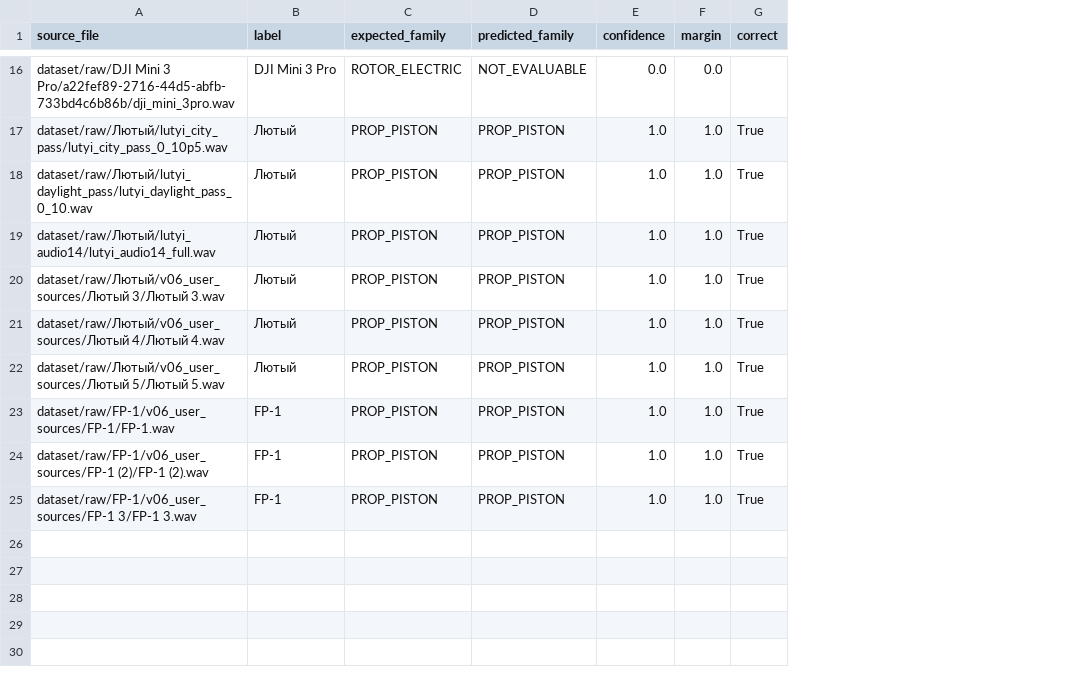
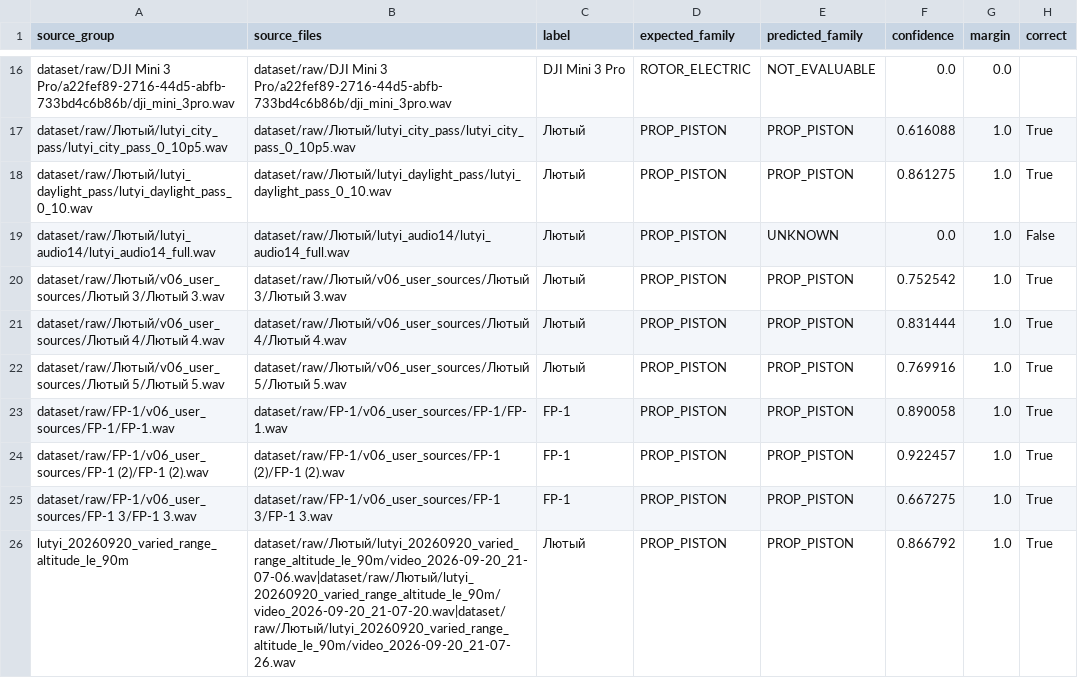
Before and after one commit to skif-ops/rs-zs-bpla, a CSV file: server/models/family_v08_whole_source_lofo.csv, drawn as a sheet; only a part is shown, gaps mark what is left out; addresses are those after the commit; the diff covers the shown part only; the diff names each change by its address in the sheet, - before the commit and + after, or states it on an @@ line.

Commit message:
Train Muhoed on grouped confirmed Lutyi recordings

```diff
--- a/server/models/family_v08_whole_source_lofo.csv
+++ b/server/models/family_v08_whole_source_lofo.csv
+column B (source_files), rows 16-25: dataset/raw/DJI Mini 3 Pro/a22fef89-2716-44d5-abfb-733bd4c6b86b/dji_mini_3pro.wav | dataset/raw/Лютый/lutyi_city_pass/lutyi_city_pass_0_10p5.wav | dataset/raw/Лютый/lutyi_daylight_pass/lutyi_daylight_pass_0_10.wav | dataset/raw/Лютый/lutyi_audio14/lutyi_audio14_full.wav | dataset/raw/Лютый/v06_user_sources/Лютый 3/Лютый 3.wav | dataset/raw/Лютый/v06_user_sources/Лютый 4/Лютый 4.wav | dataset/raw/Лютый/v06_user_sources/Лютый 5/Лютый 5.wav | dataset/raw/FP-1/v06_user_sources/FP-1/FP-1.wav | dataset/raw/FP-1/v06_user_sources/FP-1 (2)/FP-1 (2).wav | dataset/raw/FP-1/v06_user_sources/FP-1 3/FP-1 3.wav
-A1: source_file
+A1: source_group
-F17 (confidence): 1.0
+F17 (confidence): 0.616088
-F18 (confidence): 1.0
+F18 (confidence): 0.861275
-E19 (predicted_family): PROP_PISTON
+E19 (predicted_family): UNKNOWN
-F19 (confidence): 1.0
+F19 (confidence): 0.0
-H19 (correct): True
+H19 (correct): False
-F20 (confidence): 1.0
+F20 (confidence): 0.752542
-F21 (confidence): 1.0
+F21 (confidence): 0.831444
-F22 (confidence): 1.0
+F22 (confidence): 0.769916
-F23 (confidence): 1.0
+F23 (confidence): 0.890058
-F24 (confidence): 1.0
+F24 (confidence): 0.922457
-F25 (confidence): 1.0
+F25 (confidence): 0.667275
+row 26: lutyi_20260920_varied_range_altitude_le_90m | dataset/raw/Лютый/lutyi_20260920_varied_range_altitude_le_90m/video_2026-09-20_21-07-06.wav|dataset/raw/Лютый/lutyi_20260920_varied_range_altitude_le_90m/video_2026-09-20_21-07-20.wav|dataset/raw/Лютый/lutyi_20260920_varied_range_altitude_le_90m/video_2026-09-20_21-07-26.wav | Лютый | PROP_PISTON | PROP_PISTON | 0.866792 | 1.0 | True
```
Also changed, not shown: 31 edited cells elsewhere in this file, 29 other files.
